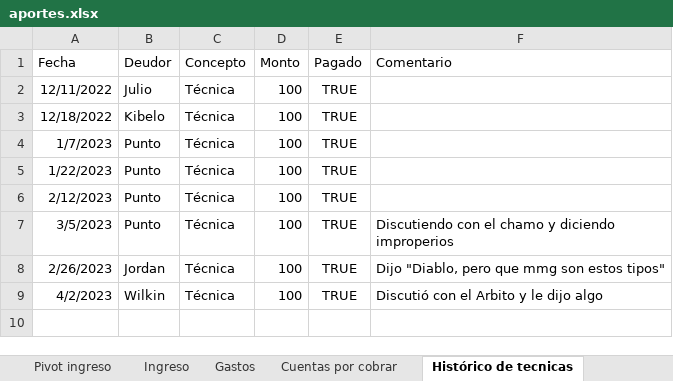
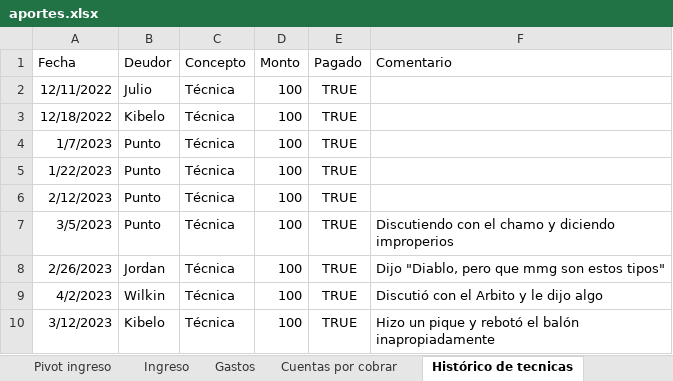
Before and after one commit to Johan-rosa/goat_website, an Excel workbook: data/aportes.xlsx, sheet Histórico de tecnicas, drawn as a sheet; values as stored, in another font and other column widths than the file's, no borders; the diff names each change by its address in the sheet, - before the commit and + after, or states it on an @@ line.

```diff
--- a/data/aportes.xlsx (sheet Histórico de tecnicas)
+++ b/data/aportes.xlsx (sheet Histórico de tecnicas)
+row 10: 3/12/2023 | Kibelo | Técnica | 100 | TRUE | Hizo un pique y rebotó el balón inapropiadamente
```
Also changed, not shown: sheet Ingreso, sheet Cuentas por cobrar, sheet Gastos, 2 other files.
